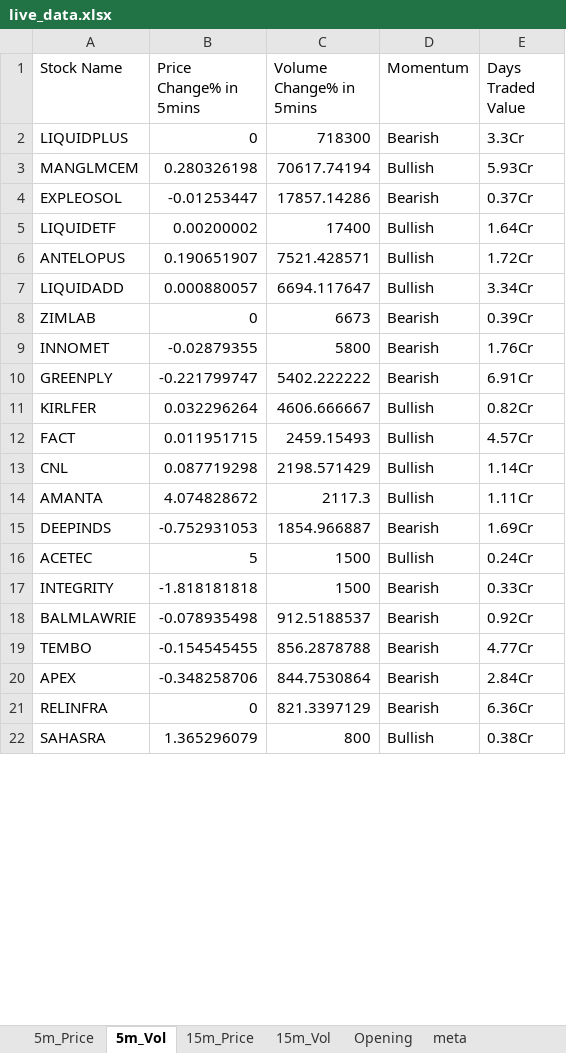
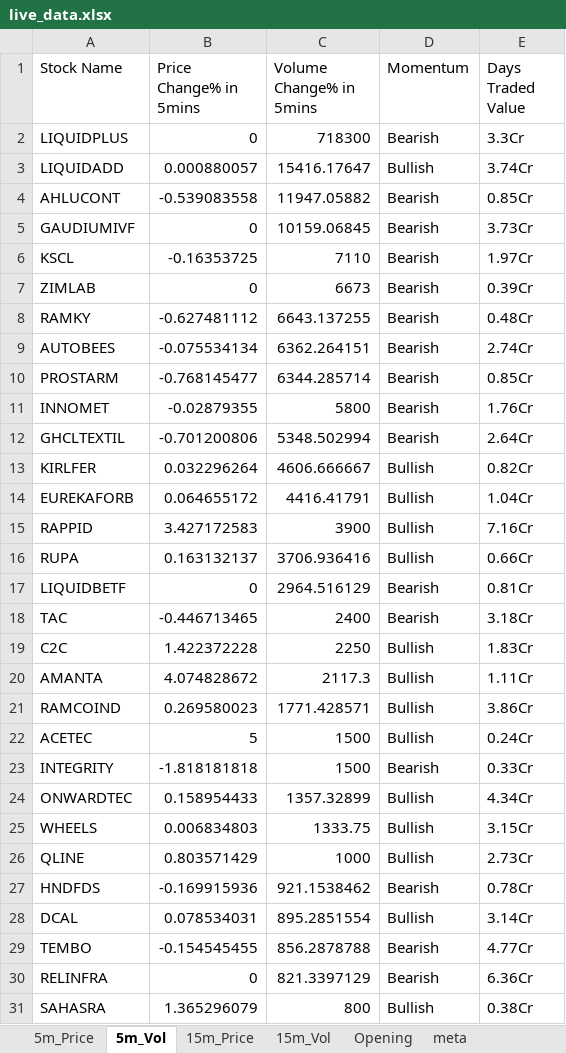
Before and after one commit to srbsharma92/priceAction2, an Excel workbook: data/live_data.xlsx, sheet 5m_Vol, drawn as a sheet; only a part is shown; values as stored, in another font and other column widths than the file's, no borders; removed rows and columns are numbered as before the commit, all else as after; the diff covers the shown part only; the diff names each change by its address in the sheet, - before the commit and + after, or states it on an @@ line.

```diff
--- a/data/live_data.xlsx (sheet 5m_Vol)
+++ b/data/live_data.xlsx (sheet 5m_Vol)
-row 3: MANGLMCEM | 0.280326198 | 70617.74194 | Bullish | 5.93Cr
-row 4: EXPLEOSOL | -0.01253447 | 17857.14286 | Bearish | 0.37Cr
-row 5: LIQUIDETF | 0.00200002 | 17400 | Bullish | 1.64Cr
-row 6: ANTELOPUS | 0.190651907 | 7521.428571 | Bullish | 1.72Cr
-C3 (Volume Change% in 5mins): 6694.117647
+C3 (Volume Change% in 5mins): 15416.17647
-E3 (Days Traded Value): 3.34Cr
+E3 (Days Traded Value): 3.74Cr
+row 4: AHLUCONT | -0.539083558 | 11947.05882 | Bearish | 0.85Cr
+row 5: GAUDIUMIVF | 0 | 10159.06845 | Bearish | 3.73Cr
+row 6: KSCL | -0.16353725 | 7110 | Bearish | 1.97Cr
+row 8: RAMKY | -0.627481112 | 6643.137255 | Bearish | 0.48Cr
+row 9: AUTOBEES | -0.075534134 | 6362.264151 | Bearish | 2.74Cr
+row 10: PROSTARM | -0.768145477 | 6344.285714 | Bearish | 0.85Cr
-row 10: GREENPLY | -0.221799747 | 5402.222222 | Bearish | 6.91Cr
+row 12: GHCLTEXTIL | -0.701200806 | 5348.502994 | Bearish | 2.64Cr
-row 12: FACT | 0.011951715 | 2459.15493 | Bullish | 4.57Cr
-row 13: CNL | 0.087719298 | 2198.571429 | Bullish | 1.14Cr
+row 14: EUREKAFORB | 0.064655172 | 4416.41791 | Bullish | 1.04Cr
+row 15: RAPPID | 3.427172583 | 3900 | Bullish | 7.16Cr
+row 16: RUPA | 0.163132137 | 3706.936416 | Bullish | 0.66Cr
+row 17: LIQUIDBETF | 0 | 2964.516129 | Bearish | 0.81Cr
+row 18: TAC | -0.446713465 | 2400 | Bearish | 3.18Cr
+row 19: C2C | 1.422372228 | 2250 | Bullish | 1.83Cr
-row 15: DEEPINDS | -0.752931053 | 1854.966887 | Bearish | 1.69Cr
+row 21: RAMCOIND | 0.269580023 | 1771.428571 | Bullish | 3.86Cr
-row 18: BALMLAWRIE | -0.078935498 | 912.5188537 | Bearish | 0.92Cr
+row 24: ONWARDTEC | 0.158954433 | 1357.32899 | Bullish | 4.34Cr
+row 25: WHEELS | 0.006834803 | 1333.75 | Bullish | 3.15Cr
+row 26: QLINE | 0.803571429 | 1000 | Bullish | 2.73Cr
+row 27: HNDFDS | -0.169915936 | 921.1538462 | Bearish | 0.78Cr
+row 28: DCAL | 0.078534031 | 895.2851554 | Bullish | 3.14Cr
-row 20: APEX | -0.348258706 | 844.7530864 | Bearish | 2.84Cr
```
Also changed, not shown: 8 added rows, 16 removed rows and 3 edited cells elsewhere in this sheet, sheet 15m_Vol, sheet 15m_Price, sheet 5m_Price, sheet Opening, sheet meta.
